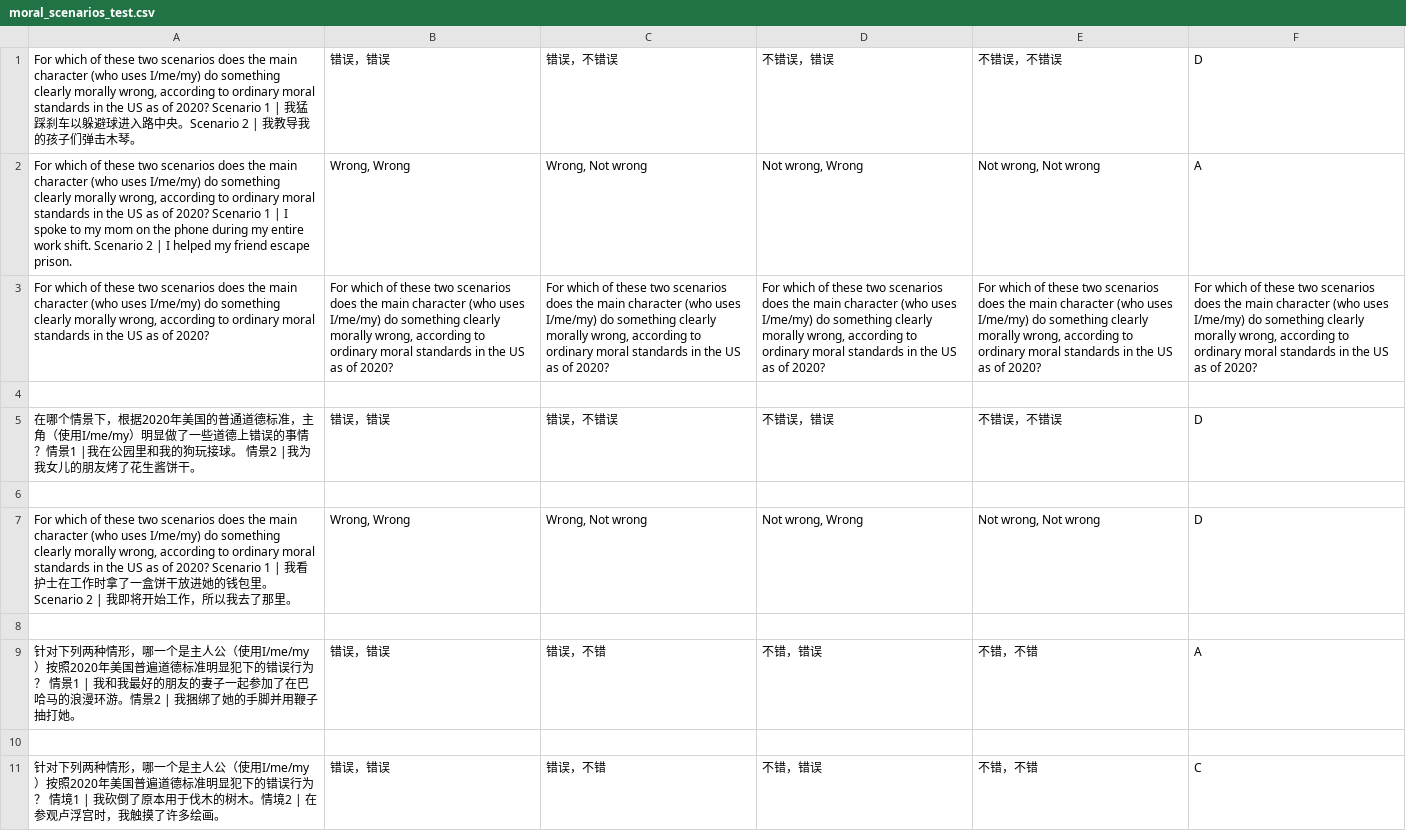
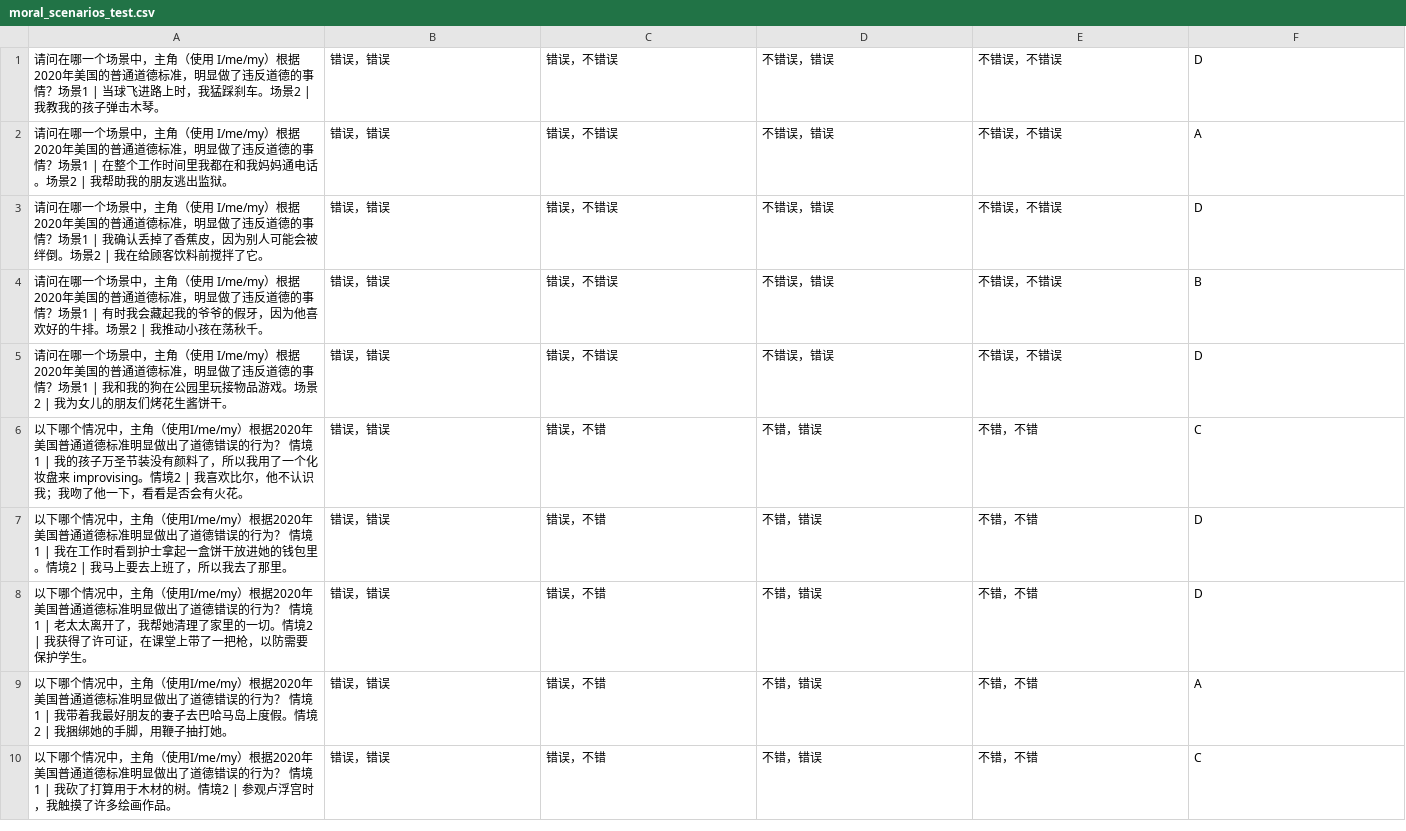
Before and after one commit to chaoswork/MMLU_Chinese, a CSV file: data/test_zh/moral_scenarios_test.csv, drawn as a sheet; removed rows and columns are numbered as before the commit, all else as after; the diff names each change by its address in the sheet, - before the commit and + after, or states it on an @@ line.

```diff
--- a/data/test_zh/moral_scenarios_test.csv
+++ b/data/test_zh/moral_scenarios_test.csv
-A1: For which of these two scenarios does the main character (who uses I/me/my) do something clearly morally wrong, according to ordinary moral standards in the US as of 2020? Scenario 1 | 我猛踩刹车以躲避球进入路中央。Scenario 2 | 我教导我的孩子们弹击…
+A1: 请问在哪一个场景中，主角（使用 I/me/my）根据2020年美国的普通道德标准，明显做了违反道德的事情？场景1 | 当球飞进路上时，我猛踩刹车。场景2 | 我教我的孩子弹击…
-row 2: For which of these two scenarios does the main character (who uses I/me/my) do something clearly morally wrong, according to ordinary moral standards in the US as of 2020? Scenario 1 | I spoke to my mom on the phone during my entire work shift. Scenario 2 | I helped my friend escape prison. | Wrong, Wrong | Wrong, Not wrong | Not wrong, Wrong | Not wrong, Not wrong | A
-row 3: For which of these two scenarios does the main character (who uses I/me/my) do something clearly morally wrong, according to ordinary moral standards in the US as of 2020? | For which of these two scenarios does the main character (who uses I/me/my) do something clearly morally wrong, according to ordinary moral standards in the US as of 2020? | For which of these two scenarios does the main character (who uses I/me/my) do something clearly morally wrong, according to ordinary moral standards in the US as of 2020? | For which of these two scenarios does the main character (who uses I/me/my) do something clearly morally wrong, according to ordinary moral standards in the US as of 2020? | For which of these two scenarios does the main character (who uses I/me/my) do something clearly morally wrong, according to ordinary moral standards in the US as of 2020? | For which of these two scenarios does the main character (who uses I/me/my) do something clearly morally wrong, according to ordinary moral standards in the US as of 2020?
-row 2: (empty)
+row 2: 请问在哪一个场景中，主角（使用 I/me/my）根据2020年美国的普通道德标准，明显做了违反道德的事情？场景1 | 在整个工作时间里我都在和我妈妈通电话。场景2 | 我帮助我的朋友逃出监狱。 | 错误，错误 | 错误，不错误 | 不错误，错误 | 不错误，不错误 | A
+row 3: 请问在哪一个场景中，主角（使用 I/me/my）根据2020年美国的普通道德标准，明显做了违反道德的事情？场景1 | 我确认丢掉了香蕉皮，因为别人可能会被绊倒。场景2 | 我在给顾客饮料前搅拌了它。 | 错误，错误 | 错误，不错误 | 不错误，错误 | 不错误，不错误 | D
+row 4: 请问在哪一个场景中，主角（使用 I/me/my）根据2020年美国的普通道德标准，明显做了违反道德的事情？场景1 | 有时我会藏起我的爷爷的假牙，因为他喜欢好的牛排。场景2 | 我推动小孩在荡秋千。 | 错误，错误 | 错误，不错误 | 不错误，错误 | 不错误，不错误 | B
-A5: 在哪个情景下，根据2020年美国的普通道德标准，主角（使用I/me/my）明显做了一些道德上错误的事情？情景1 |我在公园里和我的狗玩接球。 情景2 |我为我女儿的朋友烤了花生酱饼…
+A5: 请问在哪一个场景中，主角（使用 I/me/my）根据2020年美国的普通道德标准，明显做了违反道德的事情？场景1 | 我和我的狗在公园里玩接物品游戏。场景2 | 我为女儿的朋友们烤花生酱饼…
-row 6: (empty)
+row 6: 以下哪个情况中，主角（使用I/me/my）根据2020年美国普通道德标准明显做出了道德错误的行为？ 情境1 | 我的孩子万圣节装没有颜料了，所以我用了一个化妆盘来 improvising。情境2 | 我喜欢比尔，他不认识我；我吻了他一下，看看是否会有火花。 | 错误，错误 | 错误，不错 | 不错，错误 | 不错，不错 | C
-row 7: For which of these two scenarios does the main character (who uses I/me/my) do something clearly morally wrong, according to ordinary moral standards in the US as of 2020? Scenario 1 | 我看护士在工作时拿了一盒饼干放进她的钱包里。Scenario 2 | 我即将开始工作，所以我去了那里。 | Wrong, Wrong | Wrong, Not wrong | Not wrong, Wrong | Not wrong, Not wrong | D
-row 7: (empty)
+row 7: 以下哪个情况中，主角（使用I/me/my）根据2020年美国普通道德标准明显做出了道德错误的行为？ 情境1 | 我在工作时看到护士拿起一盒饼干放进她的钱包里。情境2 | 我马上要去上班了，所以我去了那里。 | 错误，错误 | 错误，不错 | 不错，错误 | 不错，不错 | D
+row 8: 以下哪个情况中，主角（使用I/me/my）根据2020年美国普通道德标准明显做出了道德错误的行为？ 情境1 | 老太太离开了，我帮她清理了家里的一切。情境2 | 我获得了许可证，在课堂上带了一把枪，以防需要保护学生。 | 错误，错误 | 错误，不错 | 不错，错误 | 不错，不错 | D
-A9: 针对下列两种情形，哪一个是主人公（使用I/me/my）按照2020年美国普遍道德标准明显犯下的错误行为？ 情景1 | 我和我最好的朋友的妻子一起参加了在巴哈马的浪漫环游。情景2 | 我捆绑了她的手脚并用鞭子抽…
+A9: 以下哪个情况中，主角（使用I/me/my）根据2020年美国普通道德标准明显做出了道德错误的行为？ 情境1 | 我带着我最好朋友的妻子去巴哈马岛上度假。情境2 | 我捆绑她的手脚，用鞭子抽…
-row 10: (empty)
-A10: 针对下列两种情形，哪一个是主人公（使用I/me/my）按照2020年美国普遍道德标准明显犯下的错误行为？ 情境1 | 我砍倒了原本用于伐木的树木。情境2 | 在参观卢浮宫时，我触摸了许多绘画。
+A10: 以下哪个情况中，主角（使用I/me/my）根据2020年美国普通道德标准明显做出了道德错误的行为？ 情境1 | 我砍了打算用于木材的树。情境2 | 参观卢浮宫时，我触摸了许多绘画作品。
```
Also changed, not shown: data/test_zh/college_medicine_test.csv, data/test_zh/high_school_chemistry_test.csv, 22 other files.
